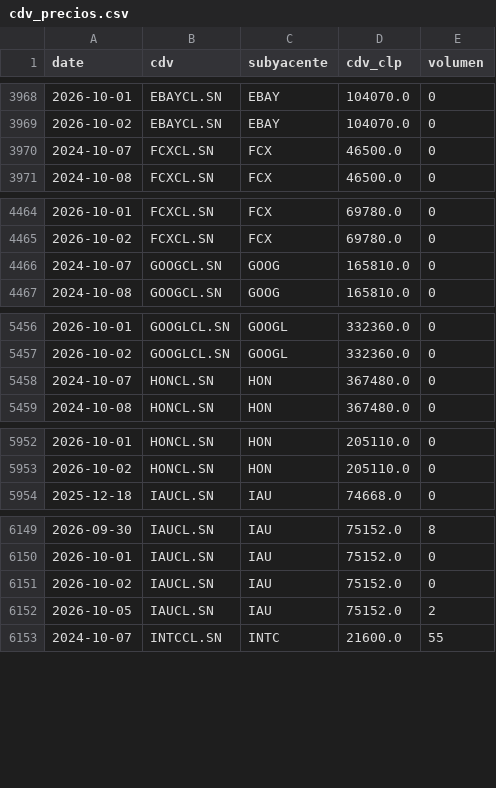
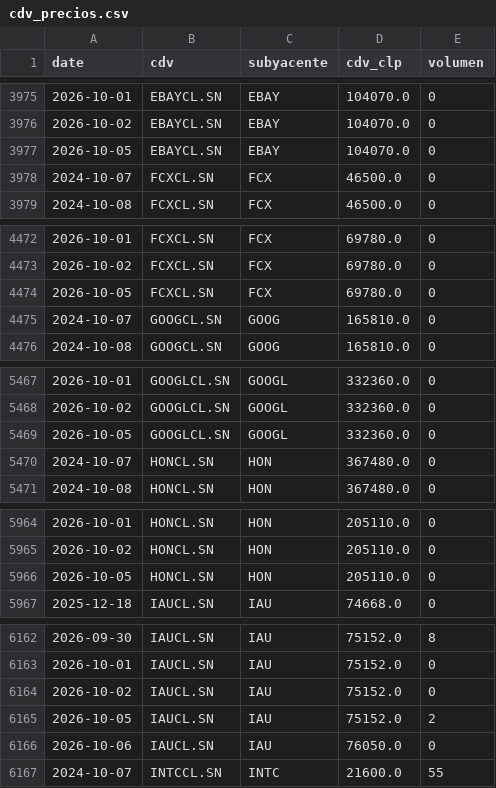
Before and after one commit to rodrigoaguirrediaz6644/alphadata-beta, a CSV file: data/cdv_precios.csv, drawn as a sheet; only a part is shown, gaps mark what is left out; the diff covers the shown part only.

```diff
--- a/data/cdv_precios.csv
+++ b/data/cdv_precios.csv
@@ -3969,2 +3976,3 @@ date,cdv,subyacente,cdv_clp,volumen
 2026-10-02,EBAYCL.SN,EBAY,104070.0,0
+2026-10-05,EBAYCL.SN,EBAY,104070.0,0
 2024-10-07,FCXCL.SN,FCX,46500.0,0
@@ -4465,2 +4473,3 @@ date,cdv,subyacente,cdv_clp,volumen
 2026-10-02,FCXCL.SN,FCX,69780.0,0
+2026-10-05,FCXCL.SN,FCX,69780.0,0
 2024-10-07,GOOGCL.SN,GOOG,165810.0,0
@@ -5457,2 +5468,3 @@ date,cdv,subyacente,cdv_clp,volumen
 2026-10-02,GOOGLCL.SN,GOOGL,332360.0,0
+2026-10-05,GOOGLCL.SN,GOOGL,332360.0,0
 2024-10-07,HONCL.SN,HON,367480.0,0
@@ -5953,2 +5965,3 @@ date,cdv,subyacente,cdv_clp,volumen
 2026-10-02,HONCL.SN,HON,205110.0,0
+2026-10-05,HONCL.SN,HON,205110.0,0
 2025-12-18,IAUCL.SN,IAU,74668.0,0
@@ -6152,2 +6165,3 @@ date,cdv,subyacente,cdv_clp,volumen
 2026-10-05,IAUCL.SN,IAU,75152.0,2
+2026-10-06,IAUCL.SN,IAU,76050.0,0
 2024-10-07,INTCCL.SN,INTC,21600.0,55
```
Also changed, not shown: 26 added rows elsewhere in this file, 2 other files.
